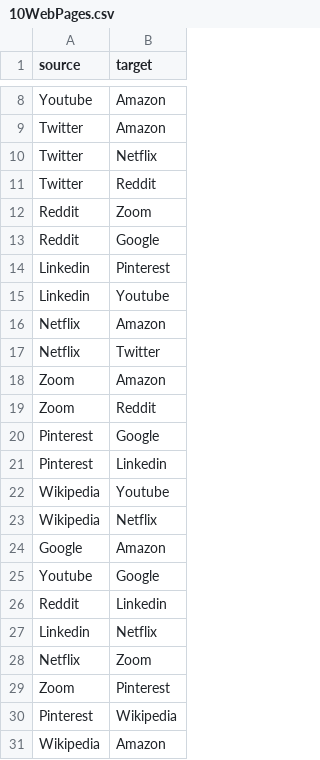
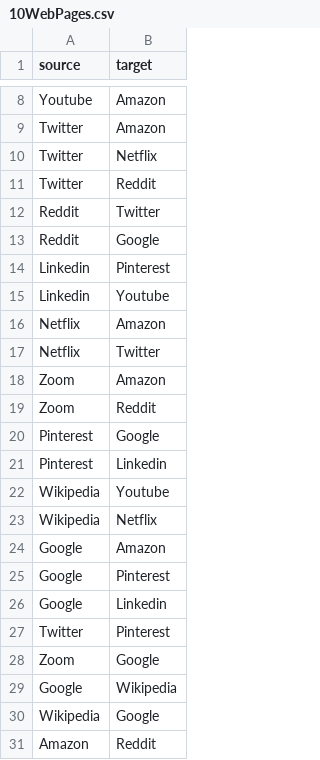
Before and after one commit to Rami-Alkadri/PageRankAlgorithm, a CSV file: data/10WebPages.csv, drawn as a sheet; only a part is shown, gaps mark what is left out.

Commit message:
data changes

```diff
--- a/data/10WebPages.csv
+++ b/data/10WebPages.csv
@@ -11,3 +11,3 @@ Twitter,Netflix
 Twitter,Reddit
-Reddit,Zoom
+Reddit,Twitter
 Reddit,Google
@@ -24,8 +24,8 @@ Wikipedia,Netflix
 Google,Amazon
-Youtube,Google
-Reddit,Linkedin
-Linkedin,Netflix
-Netflix,Zoom
-Zoom,Pinterest
-Pinterest,Wikipedia
-Wikipedia,Amazon
+Google,Pinterest
+Google,Linkedin
+Twitter,Pinterest
+Zoom,Google
+Google,Wikipedia
+Wikipedia,Google
+Amazon,Reddit
```
